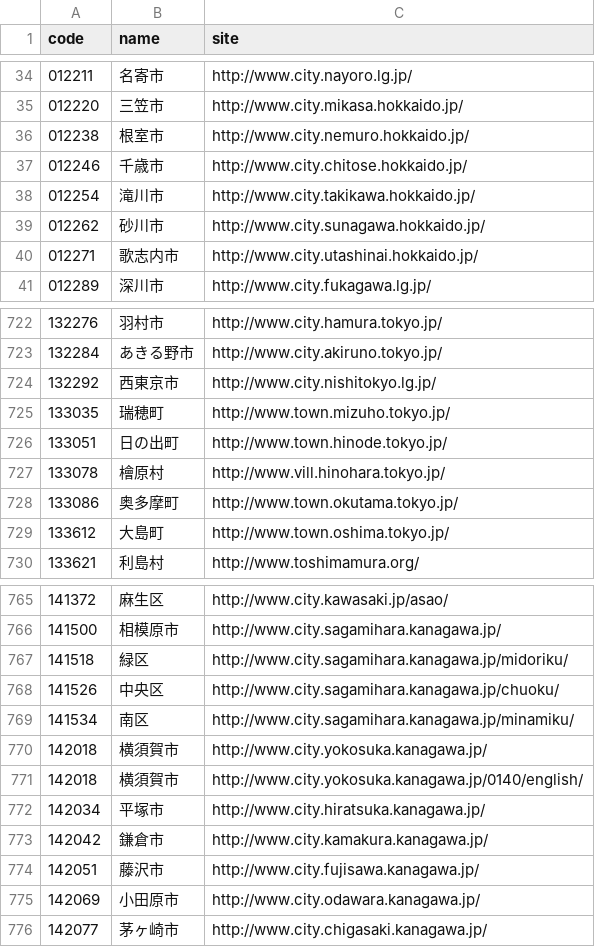
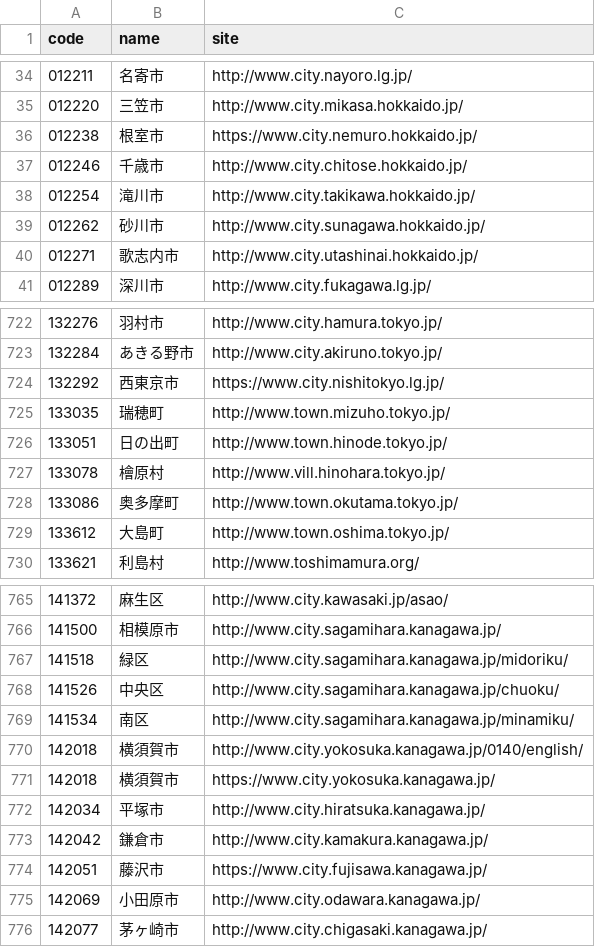
Before and after one commit to hkwi/lgjp_web, a CSV file: docs/wd.csv, drawn as a sheet; only a part is shown, gaps mark what is left out.

```diff
--- a/docs/wd.csv
+++ b/docs/wd.csv
@@ -35,3 +35,3 @@ code,name,site
 012220,三笠市,http://www.city.mikasa.hokkaido.jp/
-012238,根室市,http://www.city.nemuro.hokkaido.jp/
+012238,根室市,https://www.city.nemuro.hokkaido.jp/
 012246,千歳市,http://www.city.chitose.hokkaido.jp/
@@ -723,3 +723,3 @@ code,name,site
 132284,あきる野市,http://www.city.akiruno.tokyo.jp/
-132292,西東京市,http://www.city.nishitokyo.lg.jp/
+132292,西東京市,https://www.city.nishitokyo.lg.jp/
 133035,瑞穂町,http://www.town.mizuho.tokyo.jp/
@@ -769,7 +769,7 @@ code,name,site
 141534,南区,http://www.city.sagamihara.kanagawa.jp/minamiku/
-142018,横須賀市,http://www.city.yokosuka.kanagawa.jp/
 142018,横須賀市,http://www.city.yokosuka.kanagawa.jp/0140/english/
+142018,横須賀市,https://www.city.yokosuka.kanagawa.jp/
 142034,平塚市,http://www.city.hiratsuka.kanagawa.jp/
 142042,鎌倉市,http://www.city.kamakura.kanagawa.jp/
-142051,藤沢市,http://www.city.fujisawa.kanagawa.jp/
+142051,藤沢市,https://www.city.fujisawa.kanagawa.jp/
 142069,小田原市,http://www.city.odawara.kanagawa.jp/
```
Also changed, not shown: 2 other files.
